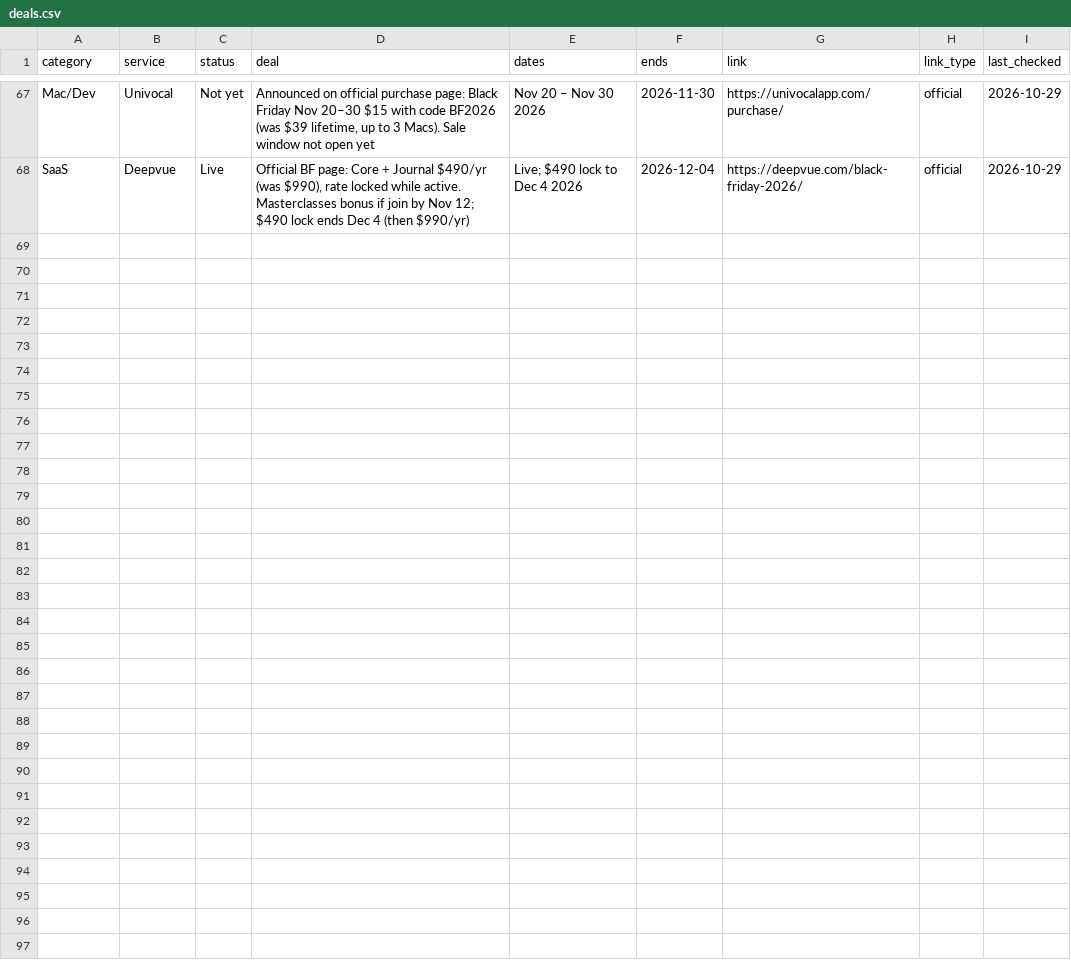
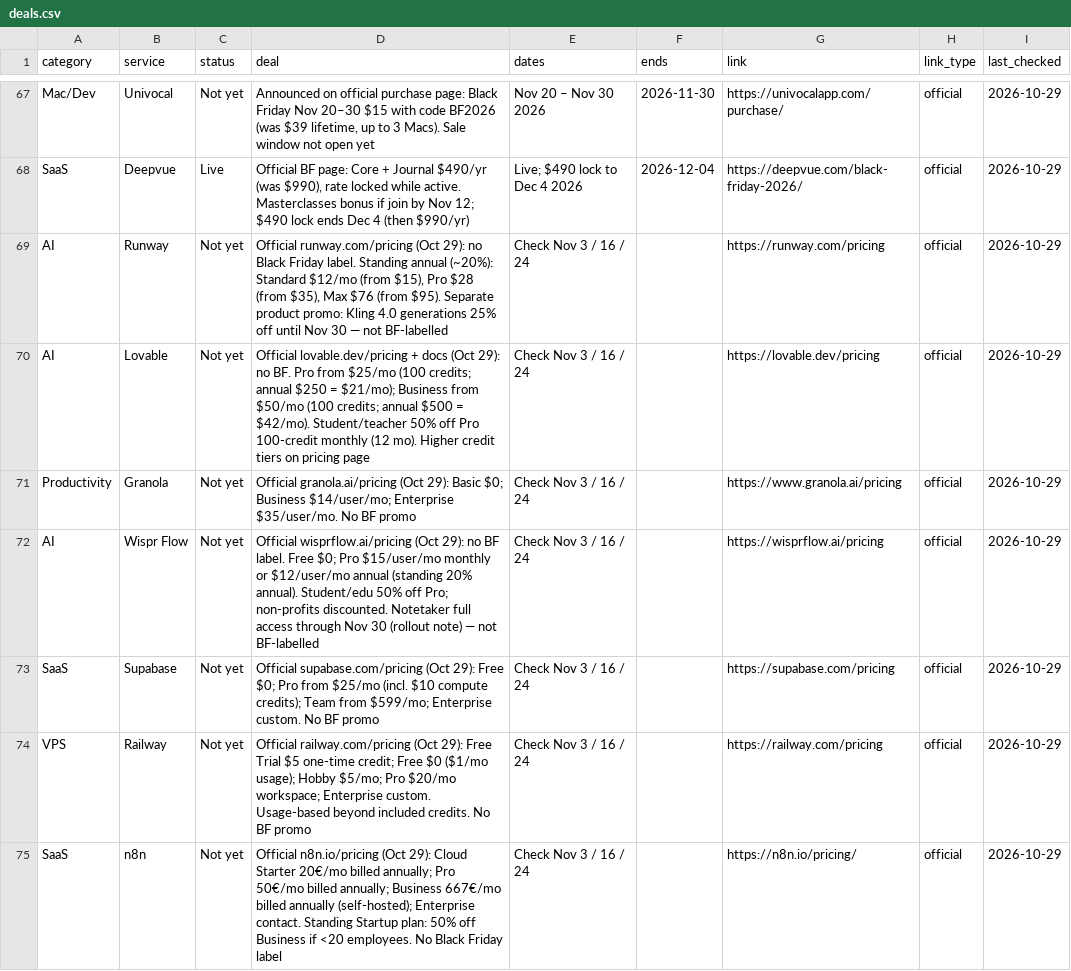
Before and after one commit to thoughtcook/verified-black-friday, a CSV file: data/deals.csv, drawn as a sheet; only a part is shown, gaps mark what is left out; the diff covers the shown part only.

Commit message:
Add 14 PH/Lenny watch tools (Not yet): Runway Lovable Granola Wispr Supabase Railway n8n Replit Google AI Pro Gamma Higgsfield PostHog Manus Gumloop
Monitor-only until official BF verified. No invented promo prices. Totals: 81 tools, 20 Live/Early.

```diff
--- a/data/deals.csv
+++ b/data/deals.csv
@@ -68 +68,8 @@ Mac/Dev,Univocal,Not yet,"Announced on official purchase page: Black Friday Nov
 SaaS,Deepvue,Live,"Official BF page: Core + Journal $490/yr (was $990), rate locked while active. Masterclasses bonus if join by Nov 12; $490 lock ends Dec 4 (then $990/yr)",Live; $490 lock to Dec 4 2026,2026-12-04,https://deepvue.com/black-friday-2026/,official,2026-10-29
+AI,Runway,Not yet,"Official runway.com/pricing (Oct 29): no Black Friday label. Standing annual (~20%): Standard $12/mo (from $15), Pro $28 (from $35), Max $76 (from $95). Separate product promo: Kling 4.0 generations 25% off until Nov 30 — not BF-labelled",Check Nov 3 / 16 / 24,,https://runway.com/pricing,official,2026-10-29
+AI,Lovable,Not yet,Official lovable.dev/pricing + docs (Oct 29): no BF. Pro from $25/mo (100 credits; annual $250 = $21/mo); Business from $50/mo (100 credits; annual $500 = $42/mo). Student/teacher 50% off Pro 100-credit monthly (12 mo). Higher credit tiers on pricing page,Check Nov 3 / 16 / 24,,https://lovable.dev/pricing,official,2026-10-29
+Productivity,Granola,Not yet,Official granola.ai/pricing (Oct 29): Basic $0; Business $14/user/mo; Enterprise $35/user/mo. No BF promo,Check Nov 3 / 16 / 24,,https://www.granola.ai/pricing,official,2026-10-29
+AI,Wispr Flow,Not yet,Official wisprflow.ai/pricing (Oct 29): no BF label. Free $0; Pro $15/user/mo monthly or $12/user/mo annual (standing 20% annual). Student/edu 50% off Pro; non-profits discounted. Notetaker full access through Nov 30 (rollout note) — not BF-labelled,Check Nov 3 / 16 / 24,,https://wisprflow.ai/pricing,official,2026-10-29
+SaaS,Supabase,Not yet,Official supabase.com/pricing (Oct 29): Free $0; Pro from $25/mo (incl. $10 compute credits); Team from $599/mo; Enterprise custom. No BF promo,Check Nov 3 / 16 / 24,,https://supabase.com/pricing,official,2026-10-29
+VPS,Railway,Not yet,Official railway.com/pricing (Oct 29): Free Trial $5 one-time credit; Free $0 ($1/mo usage); Hobby $5/mo; Pro $20/mo workspace; Enterprise custom. Usage-based beyond included credits. No BF promo,Check Nov 3 / 16 / 24,,https://railway.com/pricing,official,2026-10-29
+SaaS,n8n,Not yet,Official n8n.io/pricing (Oct 29): Cloud Starter 20€/mo billed annually; Pro 50€/mo billed annually; Business 667€/mo billed annually (self-hosted); Enterprise contact. Standing Startup plan: 50% off Business if <20 employees. No Black Friday label,Check Nov 3 / 16 / 24,,https://n8n.io/pricing/,official,2026-10-29
```
Also changed, not shown: 7 added rows elsewhere in this file, 3 other files.
